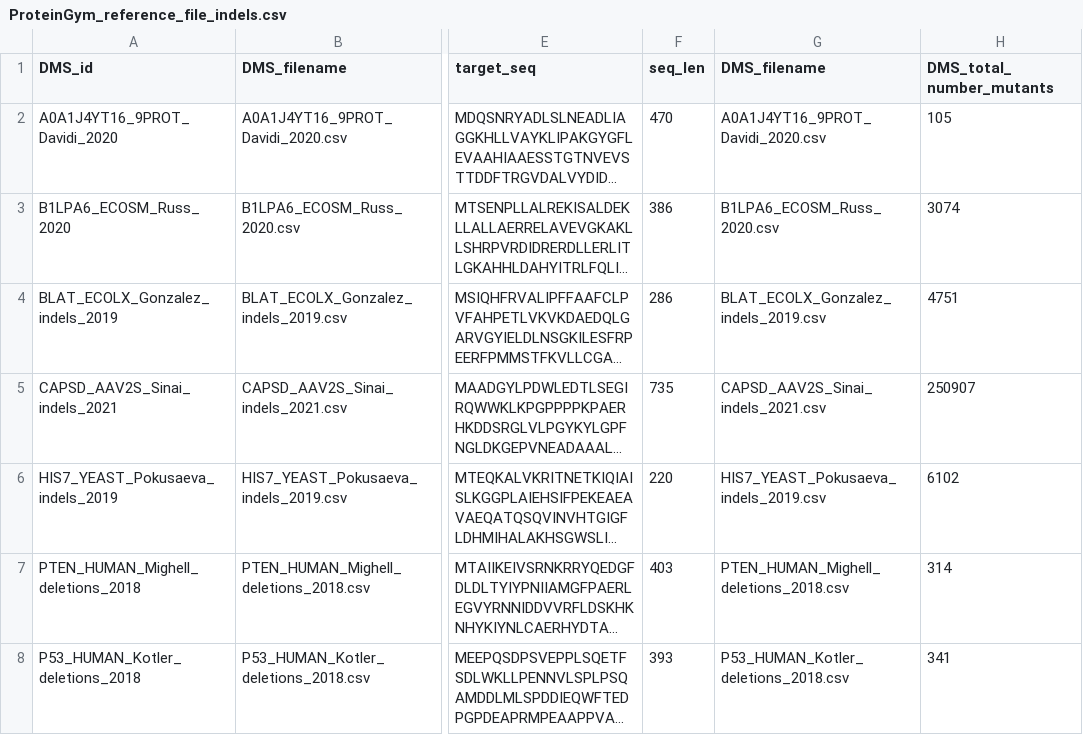
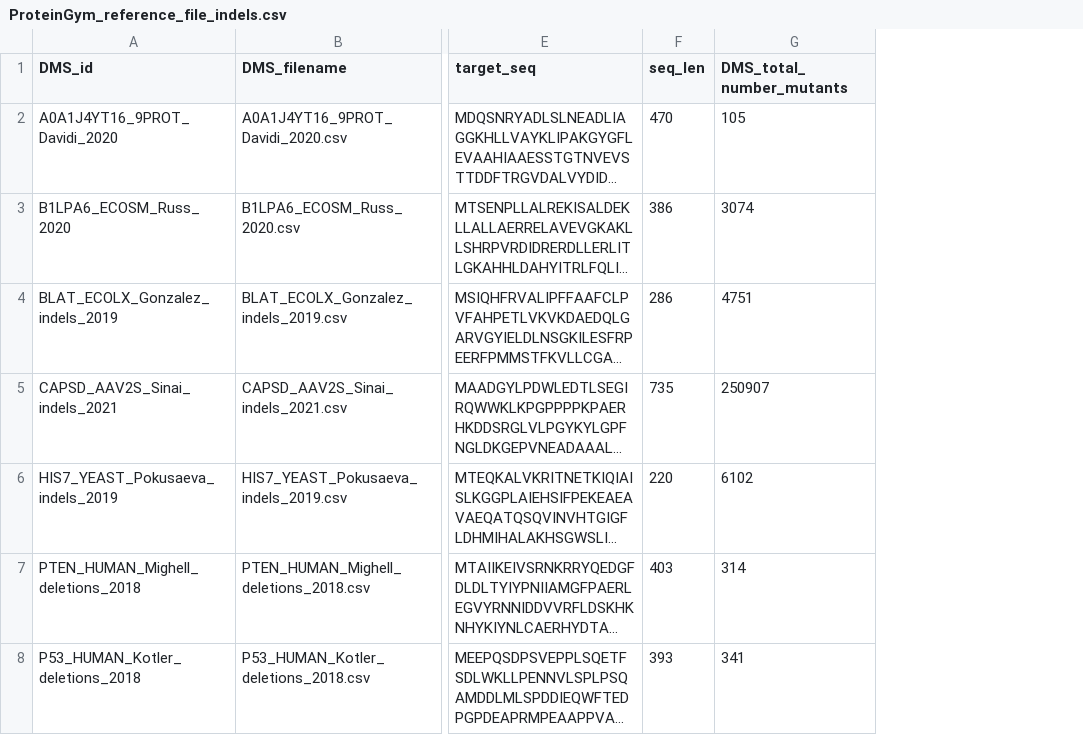
Before and after one commit to OATML-Markslab/Tranception, a CSV file: proteingym/ProteinGym_reference_file_indels.csv, drawn as a sheet; only a part is shown, gaps mark what is left out; long unchanged cells end in …; the diff names each change by its address in the sheet, - before the commit and + after, or states it on an @@ line.

```diff
--- a/proteingym/ProteinGym_reference_file_indels.csv
+++ b/proteingym/ProteinGym_reference_file_indels.csv
-column G (DMS_filename), rows 2-8: A0A1J4YT16_9PROT_Davidi_2020.csv | B1LPA6_ECOSM_Russ_2020.csv | BLAT_ECOLX_Gonzalez_indels_2019.csv | CAPSD_AAV2S_Sinai_indels_2021.csv | HIS7_YEAST_Pokusaeva_indels_2019.csv | PTEN_HUMAN_Mighell_deletions_2018.csv | P53_HUMAN_Kotler_deletions_2018.csv
```
Also changed, not shown: proteingym/ProteinGym_reference_file_substitutions.csv, 4 other files.
